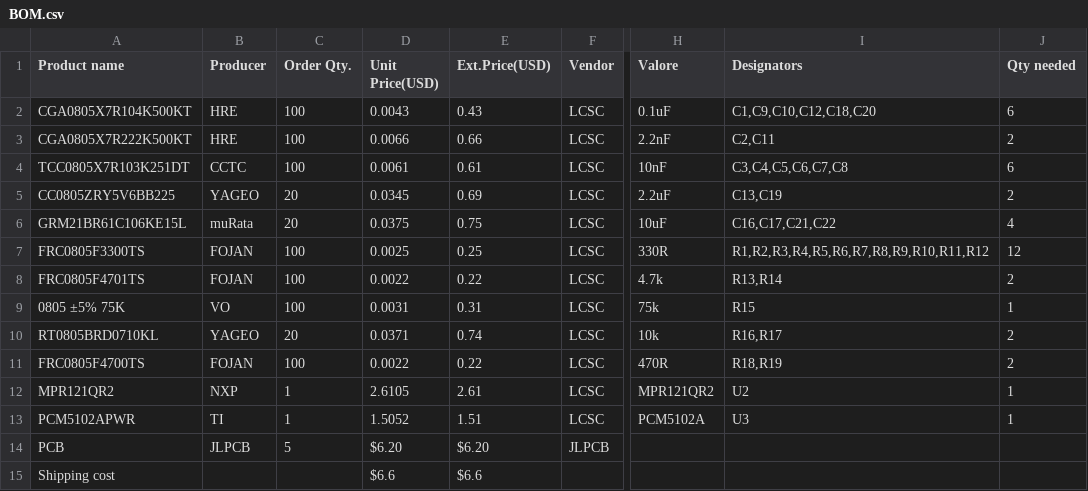
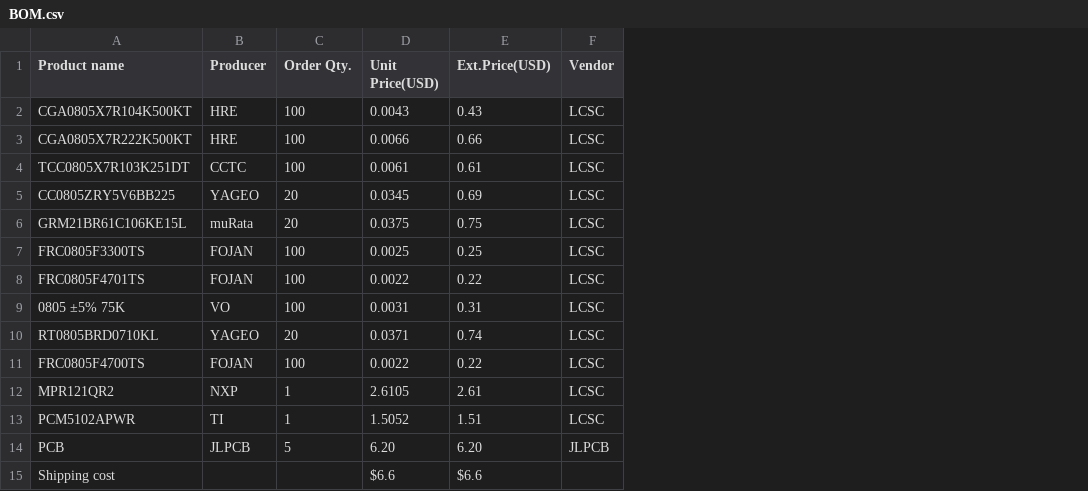
Before and after one commit to KYUUBYZ/Hakronomia, a CSV file: BOM.csv, drawn as a sheet; only a part is shown, gaps mark what is left out; the diff names each change by its address in the sheet, - before the commit and + after, or states it on an @@ line.

Commit message:
Update BOM.csv

```diff
--- a/BOM.csv
+++ b/BOM.csv
-column H (Valore), rows 2-13: 0.1uF | 2.2nF | 10nF | 2.2uF | 10uF | 330R | 4.7k | 75k | 10k | 470R | MPR121QR2 | PCM5102A
-column I (Designators), rows 2-13: C1,C9,C10,C12,C18,C20 | C2,C11 | C3,C4,C5,C6,C7,C8 | C13,C19 | C16,C17,C21,C22 | R1,R2,R3,R4,R5,R6,R7,R8,R9,R10,R11,R12 | R13,R14 | R15 | R16,R17 | R18,R19 | U2 | U3
-column J (Qty needed), rows 2-13: 6 | 2 | 6 | 2 | 4 | 12 | 2 | 1 | 2 | 2 | 1 | 1
-D14 (Unit Price(USD)): $6.20
+D14 (Unit Price(USD)): 6.20
-E14 (Ext.Price(USD)): $6.20
+E14 (Ext.Price(USD)): 6.20
```
